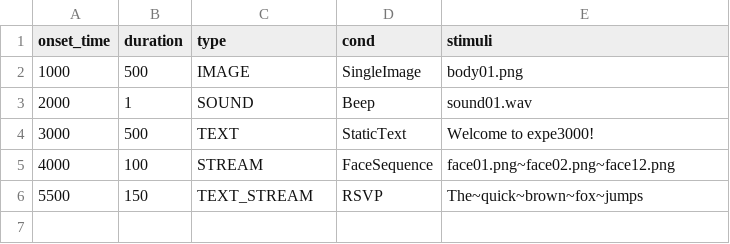
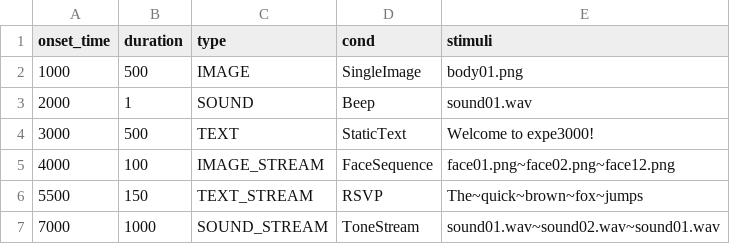
Before and after one commit to chrplr/expe3000-go, a CSV file: experiment_new.csv, drawn as a sheet.

Commit message:
Refactor experiment engine for robustness and precision
- Fixed DLP blocking issue by making line 2 unsets asynchronous.
- Centralized audio specification and added strict format validation.
- Fixed color cache mismatch by including Alpha channel in save/load.
- Enhanced resource loader to return errors on asset failure.
- Improved experiment validator with overlap detection and text validation.
- Updated documentation and internal metadata for new stimulus types.

```diff
--- a/experiment_new.csv
+++ b/experiment_new.csv
@@ -4,3 +4,4 @@ onset_time,duration,type,cond,stimuli
 3000,500,TEXT,StaticText,Welcome to expe3000!
-4000,100,STREAM,FaceSequence,face01.png~face02.png~face12.png
+4000,100,IMAGE_STREAM,FaceSequence,face01.png~face02.png~face12.png
 5500,150,TEXT_STREAM,RSVP,The~quick~brown~fox~jumps
+7000,1000,SOUND_STREAM,ToneStream,sound01.wav~sound02.wav~sound01.wav
```
Also changed, not shown: 16 other files.
